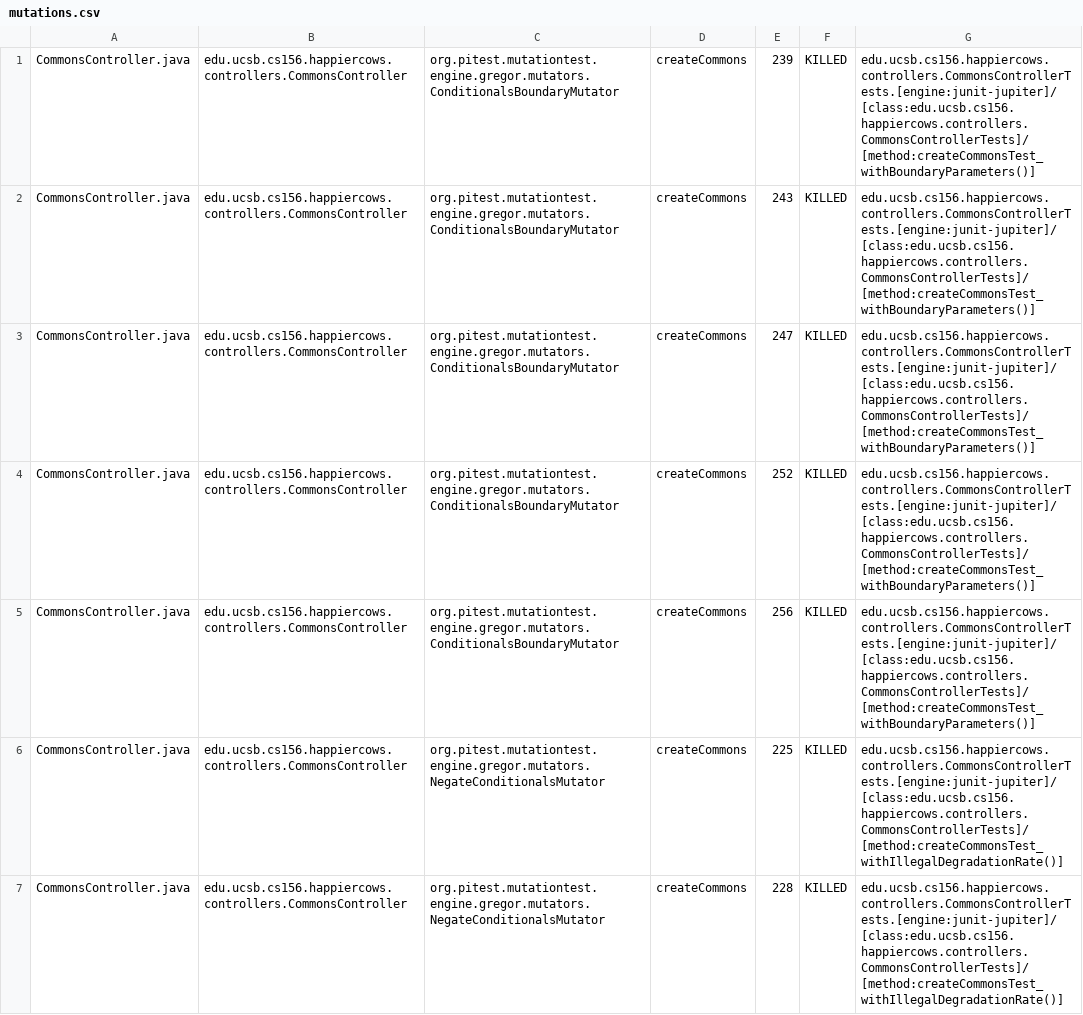
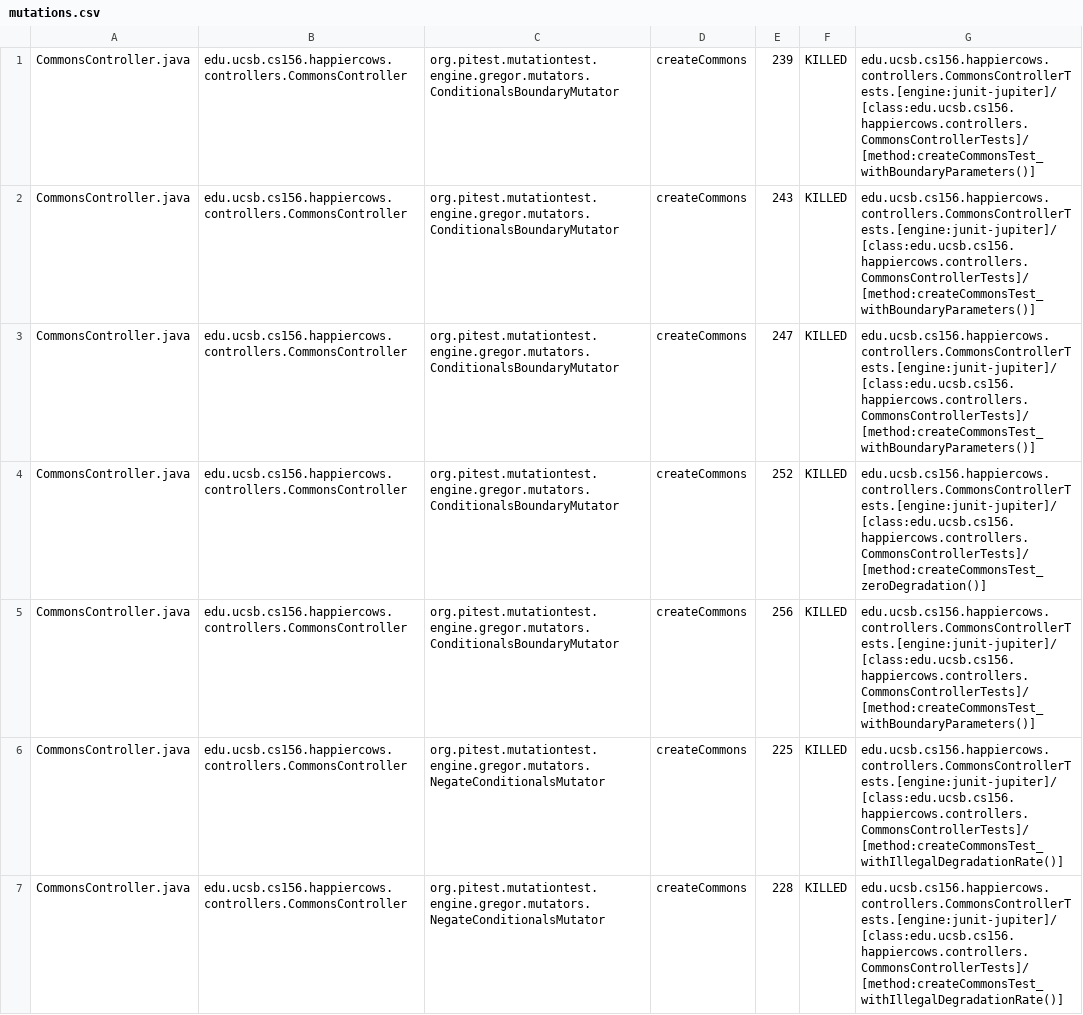
Before and after one commit to ucsb-cs156-f24/proj-happycows-f24-09, a CSV file: prs/57/pitest/mutations.csv, drawn as a sheet; only a part is shown; the diff covers the shown part only.

Commit message:
Deploying to gh-pages from @ ucsb-cs156-f24/proj-happycows-f24-09@56aff443504e36504c4921b39db95d9168442279 🚀

```diff
--- a/prs/57/pitest/mutations.csv
+++ b/prs/57/pitest/mutations.csv
@@ -3,3 +3,3 @@ CommonsController.java,edu.ucsb.cs156.happiercows.controllers.CommonsController,
 CommonsController.java,edu.ucsb.cs156.happiercows.controllers.CommonsController,org.pitest.mutationtest.engine.gregor.mutators.ConditionalsBoundaryMutator,createCommons,247,KILLED,edu.ucsb.cs156.happiercows.controllers.CommonsControllerTests.[engine:junit-jupiter]/[class:edu.ucsb.cs156.happiercows.controllers.CommonsControllerTests]/[method:createCommonsTest_withBoundaryParameters()]
-CommonsController.java,edu.ucsb.cs156.happiercows.controllers.CommonsController,org.pitest.mutationtest.engine.gregor.mutators.ConditionalsBoundaryMutator,createCommons,252,KILLED,edu.ucsb.cs156.happiercows.controllers.CommonsControllerTests.[engine:junit-jupiter]/[class:edu.ucsb.cs156.happiercows.controllers.CommonsControllerTests]/[method:createCommonsTest_withBoundaryParameters()]
+CommonsController.java,edu.ucsb.cs156.happiercows.controllers.CommonsController,org.pitest.mutationtest.engine.gregor.mutators.ConditionalsBoundaryMutator,createCommons,252,KILLED,edu.ucsb.cs156.happiercows.controllers.CommonsControllerTests.[engine:junit-jupiter]/[class:edu.ucsb.cs156.happiercows.controllers.CommonsControllerTests]/[method:createCommonsTest_zeroDegradation()]
 CommonsController.java,edu.ucsb.cs156.happiercows.controllers.CommonsController,org.pitest.mutationtest.engine.gregor.mutators.ConditionalsBoundaryMutator,createCommons,256,KILLED,edu.ucsb.cs156.happiercows.controllers.CommonsControllerTests.[engine:junit-jupiter]/[class:edu.ucsb.cs156.happiercows.controllers.CommonsControllerTests]/[method:createCommonsTest_withBoundaryParameters()]
```
Also changed, not shown: 71 edited cells elsewhere in this file, 51 other files.
